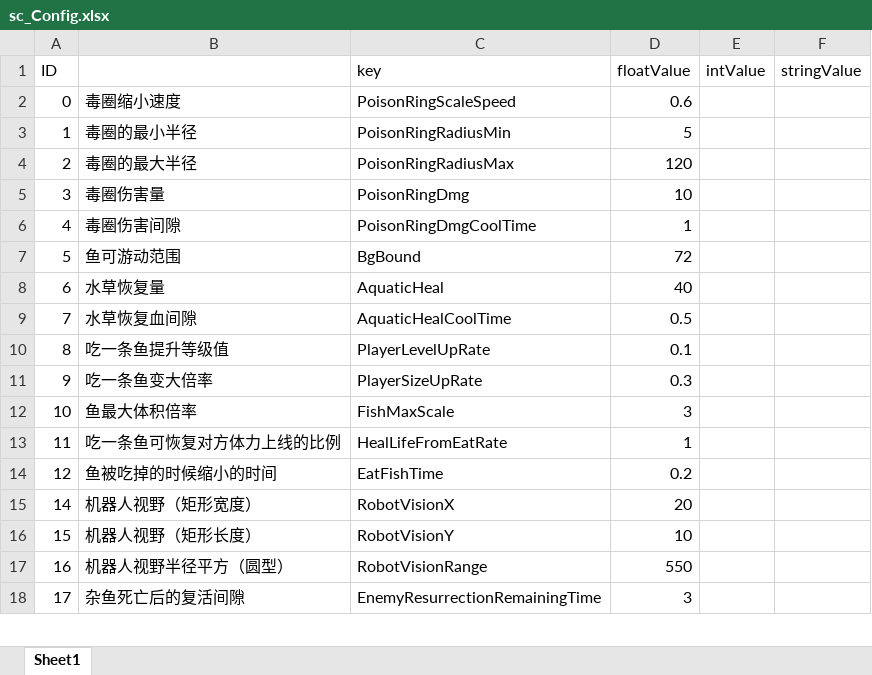
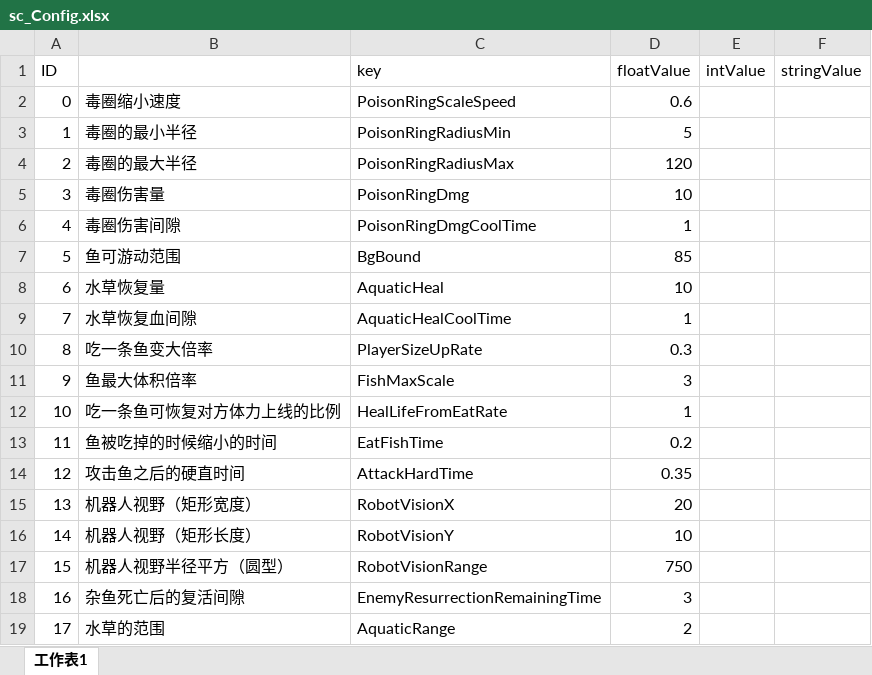
Before and after one commit to ZhangQichao1988/MultiGreedyFish, an Excel workbook: xlsx/sc_Config.xlsx, sheet 工作表1, drawn as a sheet; only a part is shown; values as stored, in another font and other column widths than the file's, no borders; addresses are those after the commit; the diff covers the shown part only; the diff names each change by its address in the sheet, - before the commit and + after, or states it on an @@ line.

```diff
--- a/xlsx/sc_Config.xlsx (sheet 工作表1)
+++ b/xlsx/sc_Config.xlsx (sheet 工作表1)
-sheet tab: Sheet1
+sheet tab: 工作表1
-D7 (floatValue): 72
+D7 (floatValue): 85
-D8 (floatValue): 40
+D8 (floatValue): 10
-D9 (floatValue): 0.5
+D9 (floatValue): 1
-B10: 吃一条鱼提升等级值
+B10: 吃一条鱼变大倍率
-C10 (key): PlayerLevelUpRate
+C10 (key): PlayerSizeUpRate
-D10 (floatValue): 0.1
+D10 (floatValue): 0.3
-B11: 吃一条鱼变大倍率
+B11: 鱼最大体积倍率
-C11 (key): PlayerSizeUpRate
+C11 (key): FishMaxScale
-D11 (floatValue): 0.3
+D11 (floatValue): 3
-B12: 鱼最大体积倍率
+B12: 吃一条鱼可恢复对方体力上线的比例
-C12 (key): FishMaxScale
+C12 (key): HealLifeFromEatRate
-D12 (floatValue): 3
+D12 (floatValue): 1
-B13: 吃一条鱼可恢复对方体力上线的比例
+B13: 鱼被吃掉的时候缩小的时间
-C13 (key): HealLifeFromEatRate
+C13 (key): EatFishTime
-D13 (floatValue): 1
+D13 (floatValue): 0.2
-B14: 鱼被吃掉的时候缩小的时间
+B14: 攻击鱼之后的硬直时间
-C14 (key): EatFishTime
+C14 (key): AttackHardTime
-D14 (floatValue): 0.2
+D14 (floatValue): 0.35
+row 15: 13 | 机器人视野（矩形宽度） | RobotVisionX | 20
-B16: 机器人视野（矩形宽度）
+B16: 机器人视野（矩形长度）
-C16 (key): RobotVisionX
+C16 (key): RobotVisionY
-D16 (floatValue): 20
+D16 (floatValue): 10
-B17: 机器人视野（矩形长度）
+B17: 机器人视野半径平方（圆型）
-C17 (key): RobotVisionY
+C17 (key): RobotVisionRange
-D17 (floatValue): 10
+D17 (floatValue): 750
-B18: 机器人视野半径平方（圆型）
+B18: 杂鱼死亡后的复活间隙
-C18 (key): RobotVisionRange
+C18 (key): EnemyResurrectionRemainingTime
-D18 (floatValue): 550
+D18 (floatValue): 3
-B19: 杂鱼死亡后的复活间隙
+B19: 水草的范围
-C19 (key): EnemyResurrectionRemainingTime
+C19 (key): AquaticRange
-D19 (floatValue): 3
+D19 (floatValue): 2
```
Also changed, not shown: 3 added rows, 1 removed row, 17 edited cells and cell formats elsewhere in this sheet, charts or pictures, 2 other files.
